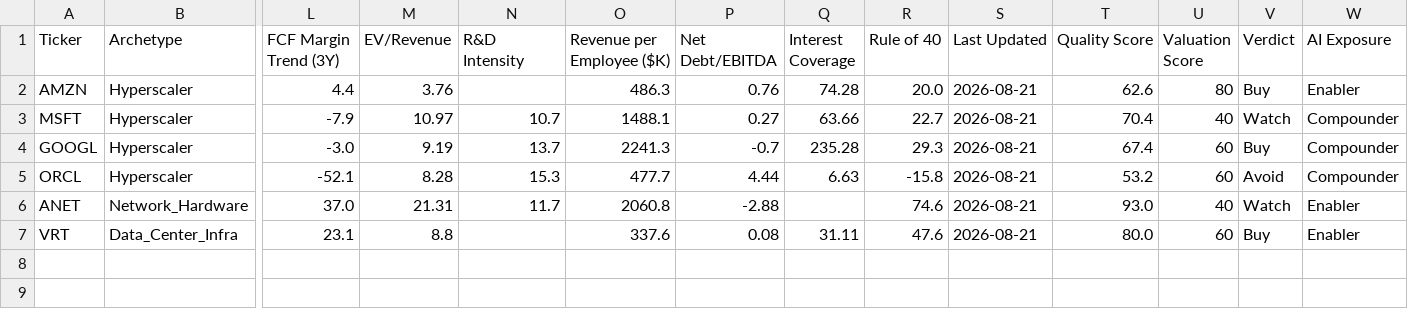
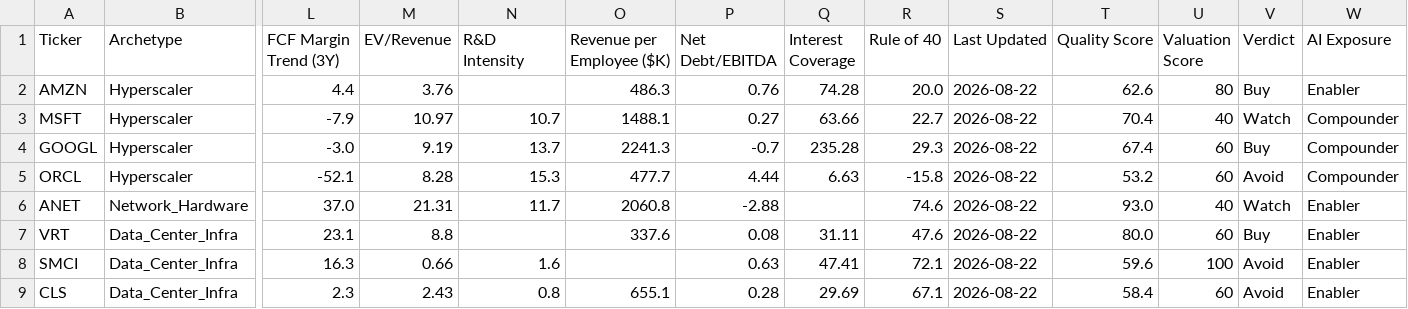
Before and after one commit to NersesArslan/Stockify, a CSV file: data/cloud_scored.csv, drawn as a sheet; only a part is shown, gaps mark what is left out; rows hold the shown columns only; the diff names each change by its address in the sheet, - before the commit and + after, or states it on an @@ line.

```diff
--- a/data/cloud_scored.csv
+++ b/data/cloud_scored.csv
-S2:S7 (Last Updated): 2026-08-21
+S2:S7 (Last Updated): 2026-08-22
+row 8: SMCI | Data_Center_Infra | 16.3 | 0.66 | 1.6 |  | 0.63 | 47.41 | 72.1 | 2026-08-22 | 59.6 | 100 | Avoid | Enabler
+row 9: CLS | Data_Center_Infra | 2.3 | 2.43 | 0.8 | 655.1 | 0.28 | 29.69 | 67.1 | 2026-08-22 | 58.4 | 60 | Avoid | Enabler
```
Also changed, not shown: data/cloud.csv, data/cyber.csv, 7 other files.
